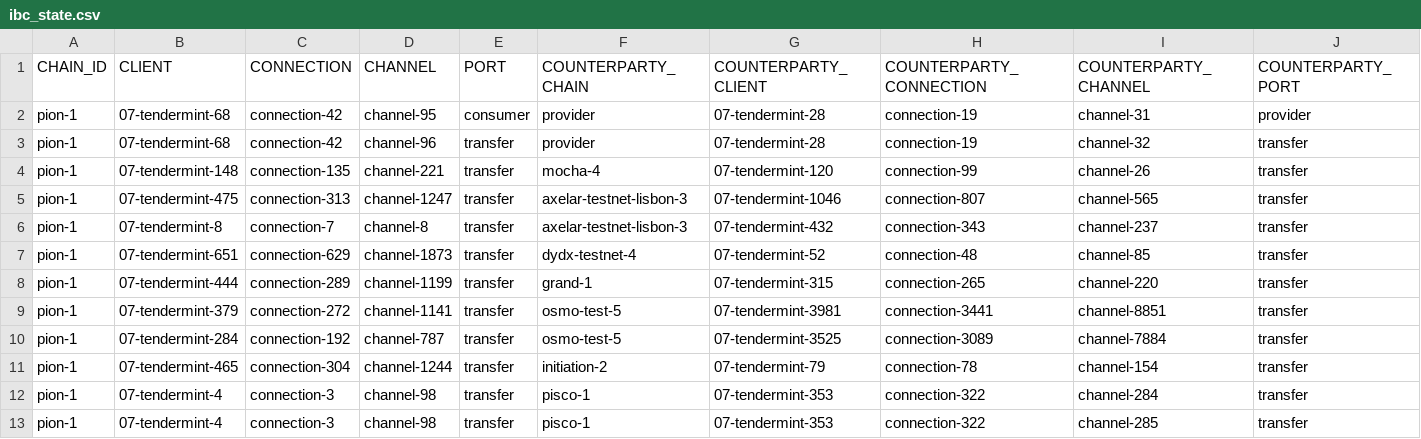
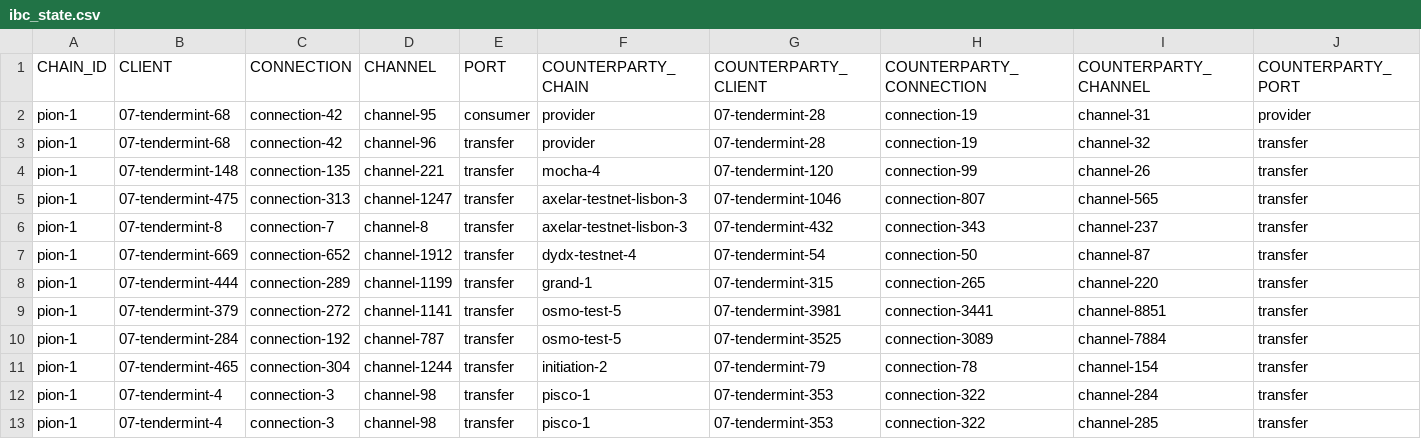
Before and after one commit to neutron-org/relayers-report, a CSV file: ibc-pion-1/ibc_state.csv, drawn as a sheet.

Commit message:
Update dydx client, connection and channel

```diff
--- a/ibc-pion-1/ibc_state.csv
+++ b/ibc-pion-1/ibc_state.csv
@@ -6,3 +6,3 @@ pion-1,07-tendermint-475,connection-313,channel-1247,transfer,axelar-testnet-lis
 pion-1,07-tendermint-8,connection-7,channel-8,transfer,axelar-testnet-lisbon-3,07-tendermint-432,connection-343,channel-237,transfer
-pion-1,07-tendermint-651,connection-629,channel-1873,transfer,dydx-testnet-4,07-tendermint-52,connection-48,channel-85,transfer
+pion-1,07-tendermint-669,connection-652,channel-1912,transfer,dydx-testnet-4,07-tendermint-54,connection-50,channel-87,transfer
 pion-1,07-tendermint-444,connection-289,channel-1199,transfer,grand-1,07-tendermint-315,connection-265,channel-220,transfer
```
